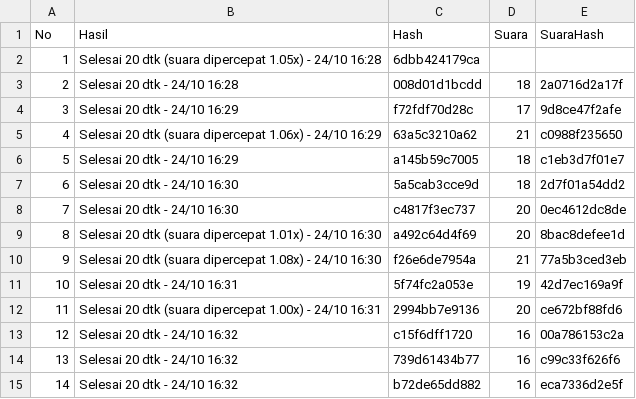
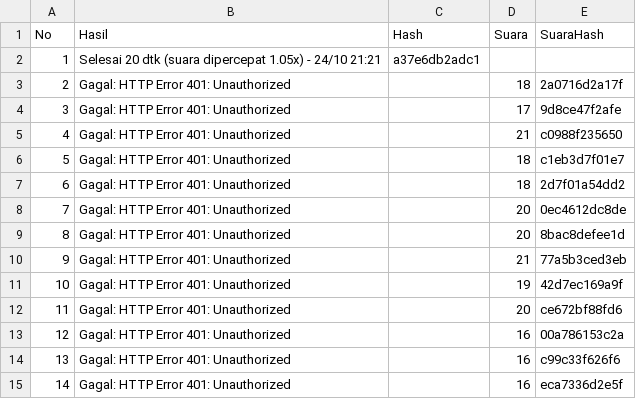
Before and after one commit to moramora04/affiliate-konten, a CSV file: output/hasil.csv, drawn as a sheet.

```diff
--- a/output/hasil.csv
+++ b/output/hasil.csv
@@ -1,15 +1,15 @@
 No,Hasil,Hash,Suara,SuaraHash
-1,Selesai 20 dtk (suara dipercepat 1.05x) - 24/10 16:28,6dbb424179ca,,
-2,Selesai 20 dtk - 24/10 16:28,008d01d1bcdd,18,2a0716d2a17f
-3,Selesai 20 dtk - 24/10 16:29,f72fdf70d28c,17,9d8ce47f2afe
-4,Selesai 20 dtk (suara dipercepat 1.06x) - 24/10 16:29,63a5c3210a62,21,c0988f235650
-5,Selesai 20 dtk - 24/10 16:29,a145b59c7005,18,c1eb3d7f01e7
-6,Selesai 20 dtk - 24/10 16:30,5a5cab3cce9d,18,2d7f01a54dd2
-7,Selesai 20 dtk - 24/10 16:30,c4817f3ec737,20,0ec4612dc8de
-8,Selesai 20 dtk (suara dipercepat 1.01x) - 24/10 16:30,a492c64d4f69,20,8bac8defee1d
-9,Selesai 20 dtk (suara dipercepat 1.08x) - 24/10 16:30,f26e6de7954a,21,77a5b3ced3eb
-10,Selesai 20 dtk - 24/10 16:31,5f74fc2a053e,19,42d7ec169a9f
-11,Selesai 20 dtk (suara dipercepat 1.00x) - 24/10 16:31,2994bb7e9136,20,ce672bf88fd6
-12,Selesai 20 dtk - 24/10 16:32,c15f6dff1720,16,00a786153c2a
-13,Selesai 20 dtk - 24/10 16:32,739d61434b77,16,c99c33f626f6
-14,Selesai 20 dtk - 24/10 16:32,b72de65dd882,16,eca7336d2e5f
+1,Selesai 20 dtk (suara dipercepat 1.05x) - 24/10 21:21,a37e6db2adc1,,
+2,Gagal: HTTP Error 401: Unauthorized,,18,2a0716d2a17f
+3,Gagal: HTTP Error 401: Unauthorized,,17,9d8ce47f2afe
+4,Gagal: HTTP Error 401: Unauthorized,,21,c0988f235650
+5,Gagal: HTTP Error 401: Unauthorized,,18,c1eb3d7f01e7
+6,Gagal: HTTP Error 401: Unauthorized,,18,2d7f01a54dd2
+7,Gagal: HTTP Error 401: Unauthorized,,20,0ec4612dc8de
+8,Gagal: HTTP Error 401: Unauthorized,,20,8bac8defee1d
+9,Gagal: HTTP Error 401: Unauthorized,,21,77a5b3ced3eb
+10,Gagal: HTTP Error 401: Unauthorized,,19,42d7ec169a9f
+11,Gagal: HTTP Error 401: Unauthorized,,20,ce672bf88fd6
+12,Gagal: HTTP Error 401: Unauthorized,,16,00a786153c2a
+13,Gagal: HTTP Error 401: Unauthorized,,16,c99c33f626f6
+14,Gagal: HTTP Error 401: Unauthorized,,16,eca7336d2e5f
```
Also changed, not shown: 1 other file.
